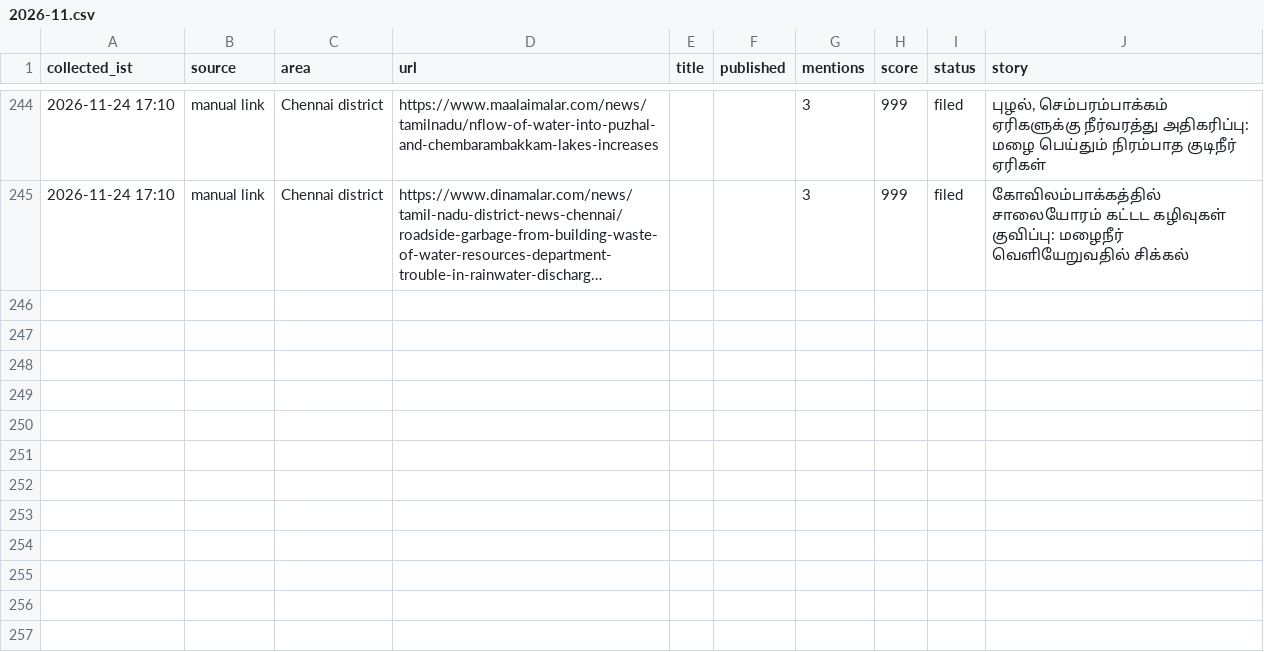
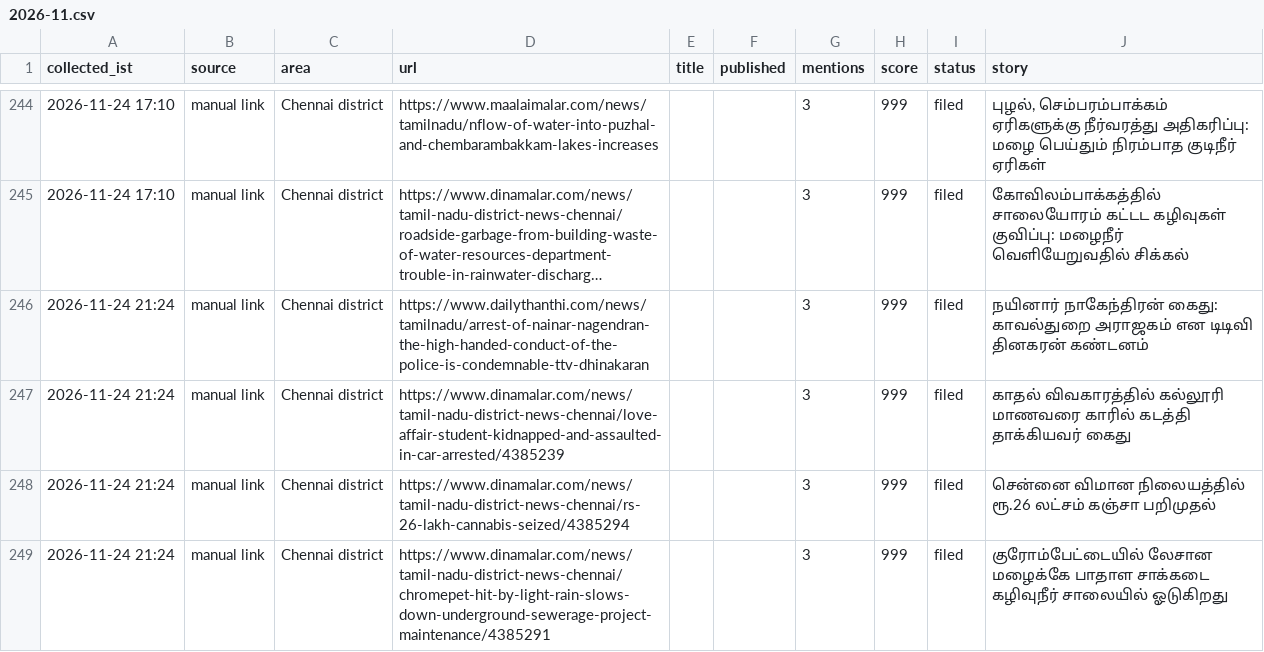
Before and after one commit to nithiyananthamQA/chennaiminnal-autopost, a CSV file: research_free/archive/2026-11.csv, drawn as a sheet; only a part is shown, gaps mark what is left out; long unchanged cells end in …; the diff names each change by its address in the sheet, - before the commit and + after, or states it on an @@ line.

```diff
--- a/research_free/archive/2026-11.csv
+++ b/research_free/archive/2026-11.csv
+row 246: 2026-11-24 21:24 | manual link | Chennai district | https://www.dailythanthi.com/news/tamilnadu/arrest-of-nainar-nagendran-the-high-handed-conduct-of-the-police-is-condemnable-ttv-dhinakaran |  |  | 3 | 999 | filed | நயினார் நாகேந்திரன் கைது: காவல்துறை அராஜகம் என டிடிவி தினகரன் கண்டனம்
+row 247: 2026-11-24 21:24 | manual link | Chennai district | https://www.dinamalar.com/news/tamil-nadu-district-news-chennai/love-affair-student-kidnapped-and-assaulted-in-car-arrested/4385239 |  |  | 3 | 999 | filed | காதல் விவகாரத்தில் கல்லூரி மாணவரை காரில் கடத்தி தாக்கியவர் கைது
+row 248: 2026-11-24 21:24 | manual link | Chennai district | https://www.dinamalar.com/news/tamil-nadu-district-news-chennai/rs-26-lakh-cannabis-seized/4385294 |  |  | 3 | 999 | filed | சென்னை விமான நிலையத்தில் ரூ.26 லட்சம் கஞ்சா பறிமுதல்
+row 249: 2026-11-24 21:24 | manual link | Chennai district | https://www.dinamalar.com/news/tamil-nadu-district-news-chennai/chromepet-hit-by-light-rain-slows-down-underground-sewerage-project-maintenance/4385291 |  |  | 3 | 999 | filed | குரோம்பேட்டையில் லேசான மழைக்கே பாதாள சாக்கடை கழிவுநீர் சாலையில் ஓடுகிறது
```
Also changed, not shown: 6 other files.
